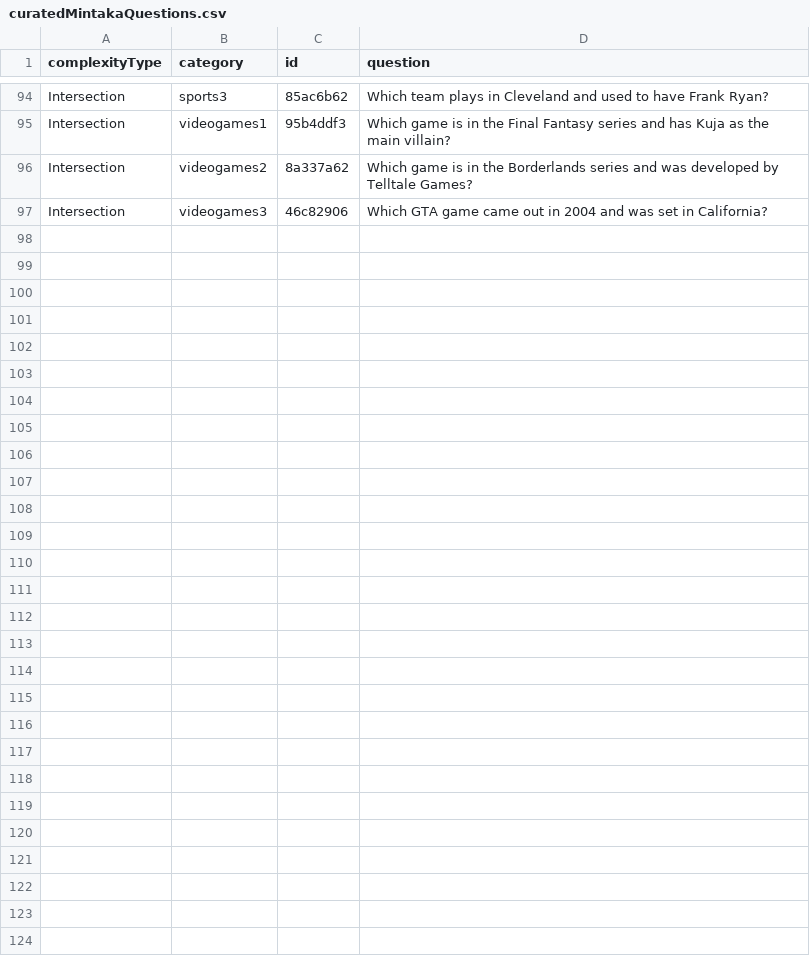
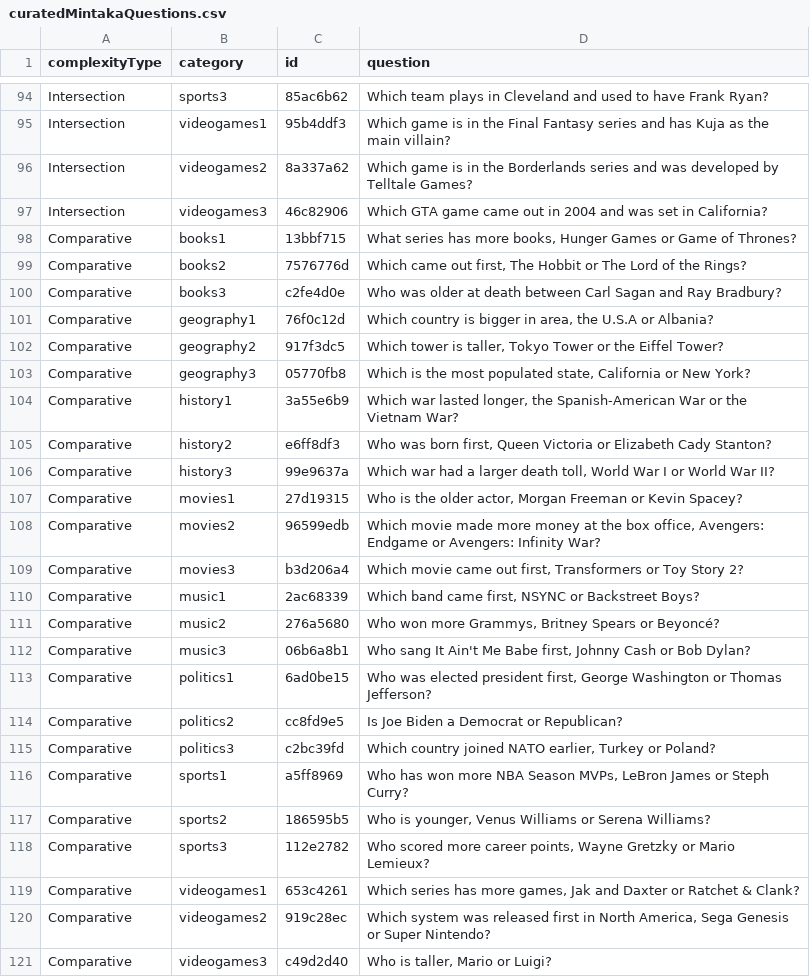
Before and after one commit to mit-ll/linkq, a CSV file: src/utils/evaluations/curatedMintakaQuestions.csv, drawn as a sheet; only a part is shown, gaps mark what is left out.

Commit message:
added comparative questions, updated metrics script to do complexityType breakdowns

```diff
--- a/src/utils/evaluations/curatedMintakaQuestions.csv
+++ b/src/utils/evaluations/curatedMintakaQuestions.csv
@@ -97 +97,25 @@ Intersection,videogames2,8a337a62,Which game is in the Borderlands series and wa
 Intersection,videogames3,46c82906,Which GTA game came out in 2004 and was set in California?
+Comparative,books1,13bbf715,"What series has more books, Hunger Games or Game of Thrones?"
+Comparative,books2,7576776d,"Which came out first, The Hobbit or The Lord of the Rings?"
+Comparative,books3,c2fe4d0e,Who was older at death between Carl Sagan and Ray Bradbury?
+Comparative,geography1,76f0c12d,"Which country is bigger in area, the U.S.A or Albania?"
+Comparative,geography2,917f3dc5,"Which tower is taller, Tokyo Tower or the Eiffel Tower?"
+Comparative,geography3,05770fb8,"Which is the most populated state, California or New York?"
+Comparative,history1,3a55e6b9,"Which war lasted longer, the Spanish-American War or the Vietnam War?"
+Comparative,history2,e6ff8df3,"Who was born first, Queen Victoria or Elizabeth Cady Stanton?"
+Comparative,history3,99e9637a,"Which war had a larger death toll, World War I or World War II?"
+Comparative,movies1,27d19315,"Who is the older actor, Morgan Freeman or Kevin Spacey?"
+Comparative,movies2,96599edb,"Which movie made more money at the box office, Avengers: Endgame or Avengers: Infinity War?"
+Comparative,movies3,b3d206a4,"Which movie came out first, Transformers or Toy Story 2?"
+Comparative,music1,2ac68339,"Which band came first, NSYNC or Backstreet Boys?"
+Comparative,music2,276a5680,"Who won more Grammys, Britney Spears or Beyoncé?"
+Comparative,music3,06b6a8b1,"Who sang It Ain't Me Babe first, Johnny Cash or Bob Dylan?"
+Comparative,politics1,6ad0be15,"Who was elected president first, George Washington or Thomas Jefferson?"
+Comparative,politics2,cc8fd9e5,Is Joe Biden a Democrat or Republican?
+Comparative,politics3,c2bc39fd,"Which country joined NATO earlier, Turkey or Poland?"
+Comparative,sports1,a5ff8969,"Who has won more NBA Season MVPs, LeBron James or Steph Curry?"
+Comparative,sports2,186595b5,"Who is younger, Venus Williams or Serena Williams?"
+Comparative,sports3,112e2782,"Who scored more career points, Wayne Gretzky or Mario Lemieux?"
+Comparative,videogames1,653c4261,"Which series has more games, Jak and Daxter or Ratchet & Clank?"
+Comparative,videogames2,919c28ec,"Which system was released first in North America, Sega Genesis or Super Nintendo?"
+Comparative,videogames3,c49d2d40,"Who is taller, Mario or Luigi?"
```
Also changed, not shown: 1 other file.
